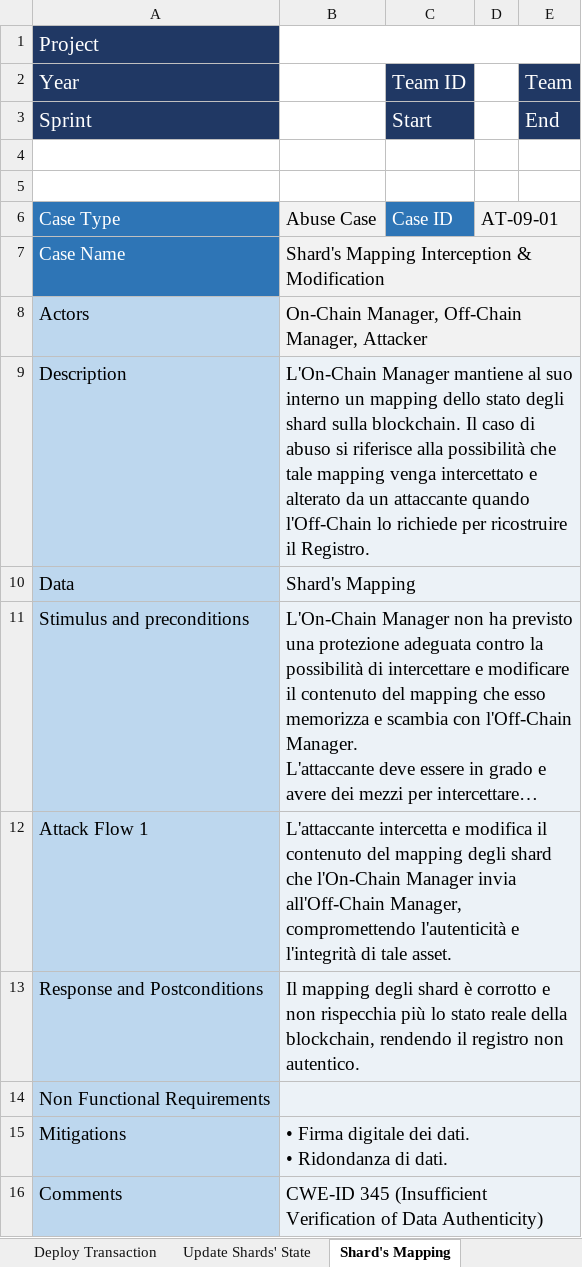
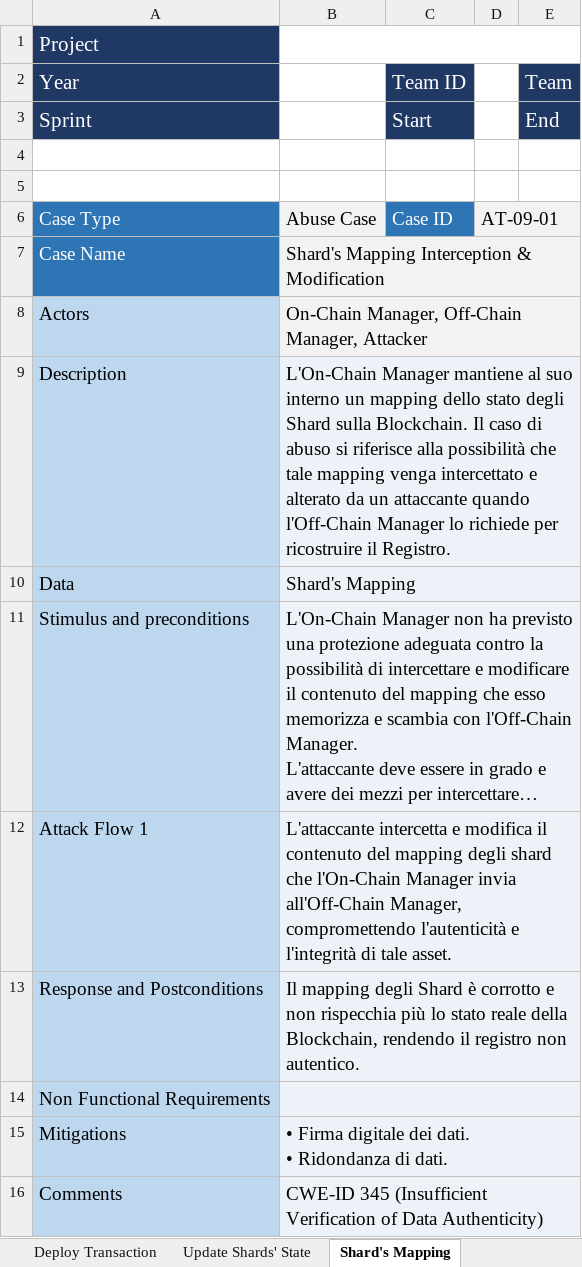
Before and after one commit to AriannaRonci/Librachain, an Excel workbook: Jacobson scheme.xlsx, sheet Shard's Mapping, drawn as a sheet; long unchanged cells end in …; values as stored, in another font and other column widths than the file's, no borders; conditional formats not drawn; the diff names each change by its address in the sheet, - before the commit and + after, or states it on an @@ line.

```diff
--- a/Jacobson scheme.xlsx (sheet Shard's Mapping)
+++ b/Jacobson scheme.xlsx (sheet Shard's Mapping)
-B9: …stato degli shard sulla blockchain. Il caso di abuso si riferisce alla possibilità che tale mapping venga intercettato e alterato da un attaccante quando l'Off-Chain lo richiede…
+B9: …stato degli Shard sulla Blockchain. Il caso di abuso si riferisce alla possibilità che tale mapping venga intercettato e alterato da un attaccante quando l'Off-Chain Manager lo richiede…
-B13: …mapping degli shard è corrotto e non rispecchia più lo stato reale della blockchain, rendendo il…
+B13: …mapping degli Shard è corrotto e non rispecchia più lo stato reale della Blockchain, rendendo il…
```
Also changed, not shown: sheet Shard's Address, sheet Deploy Transaction, sheet Block, sheet Update Shards' State, sheet Register, sheet Smart Contract, 3 more sheets, DUAl-STRIDE.xlsx.
